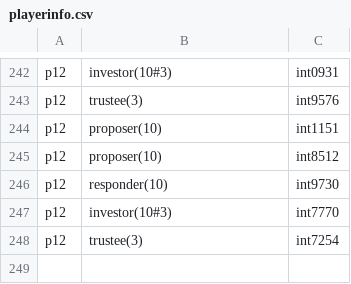
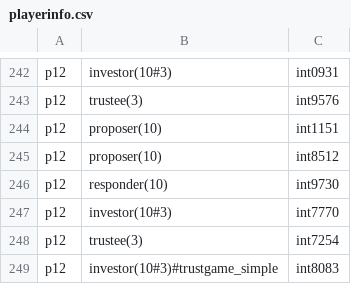
Before and after one commit to Giccuk/lccinter_phpfiles, a CSV file: playerinfo.csv, drawn as a sheet; only a part is shown, gaps mark what is left out.

Commit message:
save mysql in playerinfo and gamemsgs

```diff
--- a/playerinfo.csv
+++ b/playerinfo.csv
@@ -248 +248,2 @@ p12,investor(10#3),int7770
 p12,trustee(3),int7254
+p12,investor(10#3)#trustgame_simple,int8083
```
Also changed, not shown: gamemsgs.csv, 7 other files.
